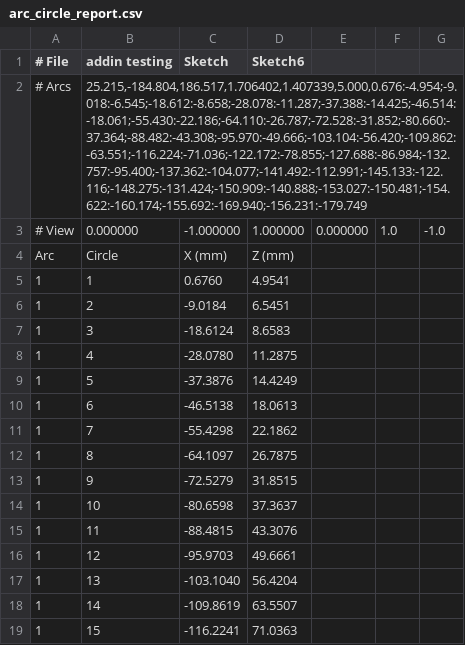
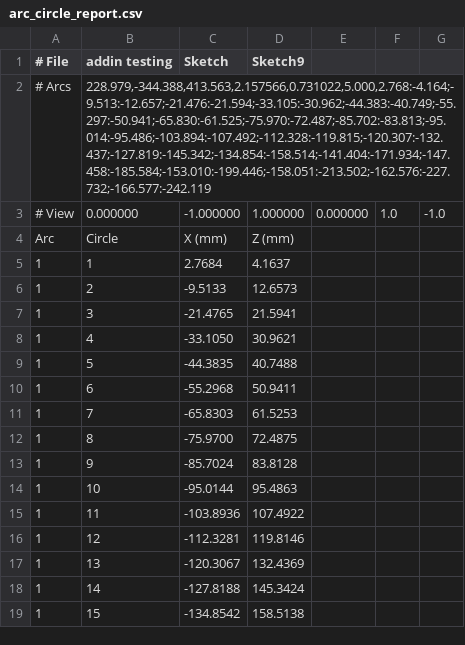
Before and after one commit to mattdennison77/arc-circle-fill, a CSV file: arc_circle_report.csv, drawn as a sheet; only a part is shown; the diff covers the shown part only.

Commit message:
Arc Circle Fill update

```diff
--- a/arc_circle_report.csv
+++ b/arc_circle_report.csv
@@ -1,19 +1,19 @@
-# File,addin testing,Sketch,Sketch6
-# Arcs,"25.215,-184.804,186.517,1.706402,1.407339,5.000,0.676:-4.954;-9.018:-6.545;-18.612:-8.658;-28.078:-11.287;-37.388:-14.425;-46.514:-18.061;-55.430:-22.186;-64.110:-26.787;-72.528:-31.852;-80.660:-37.364;-88.482:-43.308;-95.970:-49.666;-103.104:-56.420;-109.862:-63.551;-116.224:-71.036;-122.172:-78.855;-127.688:-86.984;-132.757:-95.400;-137.362:-104.077;-141.492:-112.991;-145.133:-122.116;-148.275:-131.424;-150.909:-140.888;-153.027:-150.481;-154.622:-160.174;-155.692:-169.940;-156.231:-179.749"
+# File,addin testing,Sketch,Sketch9
+# Arcs,"228.979,-344.388,413.563,2.157566,0.731022,5.000,2.768:-4.164;-9.513:-12.657;-21.476:-21.594;-33.105:-30.962;-44.383:-40.749;-55.297:-50.941;-65.830:-61.525;-75.970:-72.487;-85.702:-83.813;-95.014:-95.486;-103.894:-107.492;-112.328:-119.815;-120.307:-132.437;-127.819:-145.342;-134.854:-158.514;-141.404:-171.934;-147.458:-185.584;-153.010:-199.446;-158.051:-213.502;-162.576:-227.732;-166.577:-242.119"
 # View,0.000000,-1.000000,1.000000,0.000000,1.0,-1.0
 Arc,Circle,X (mm),Z (mm)
-1,1,0.6760,4.9541
-1,2,-9.0184,6.5451
-1,3,-18.6124,8.6583
-1,4,-28.0780,11.2875
-1,5,-37.3876,14.4249
-1,6,-46.5138,18.0613
-1,7,-55.4298,22.1862
-1,8,-64.1097,26.7875
-1,9,-72.5279,31.8515
-1,10,-80.6598,37.3637
-1,11,-88.4815,43.3076
-1,12,-95.9703,49.6661
-1,13,-103.1040,56.4204
-1,14,-109.8619,63.5507
-1,15,-116.2241,71.0363
+1,1,2.7684,4.1637
+1,2,-9.5133,12.6573
+1,3,-21.4765,21.5941
+1,4,-33.1050,30.9621
+1,5,-44.3835,40.7488
+1,6,-55.2968,50.9411
+1,7,-65.8303,61.5253
+1,8,-75.9700,72.4875
+1,9,-85.7024,83.8128
+1,10,-95.0144,95.4863
+1,11,-103.8936,107.4922
+1,12,-112.3281,119.8146
+1,13,-120.3067,132.4369
+1,14,-127.8188,145.3424
+1,15,-134.8542,158.5138
```
Also changed, not shown: 6 removed rows and 12 edited cells elsewhere in this file.
